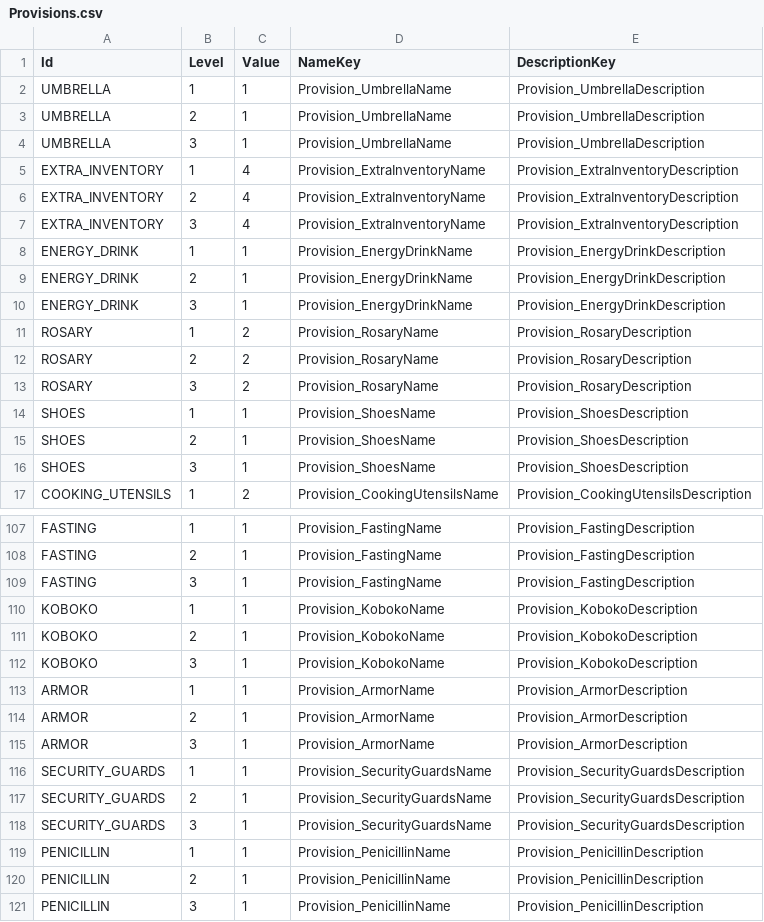
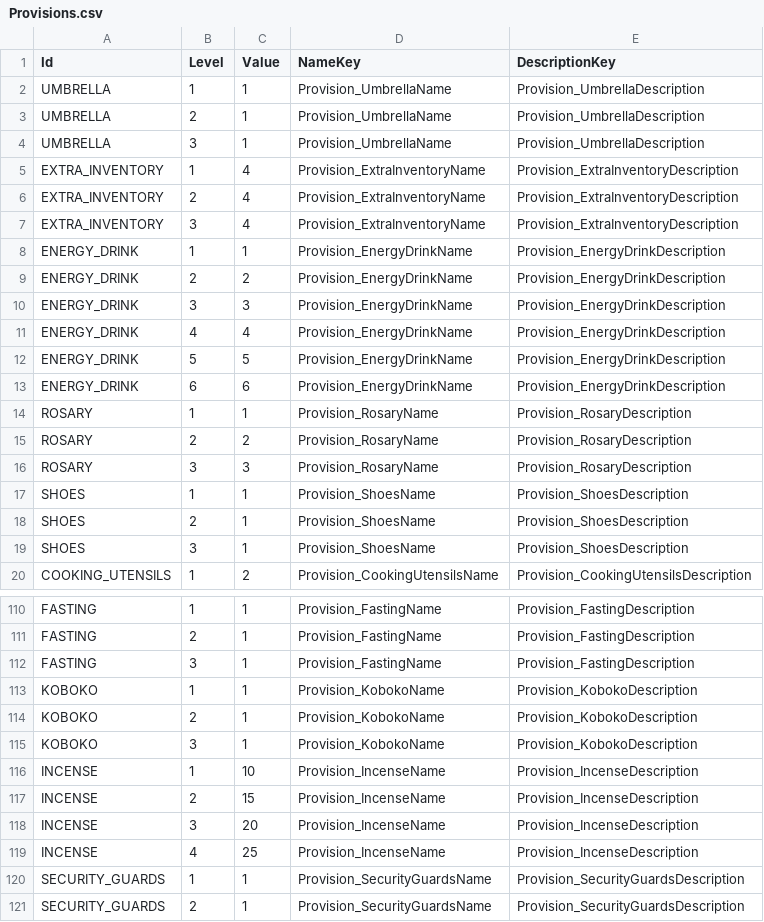
Before and after one commit to baddestguy/SainthoodStories, a CSV file: Assets/Resources/GameData/Provisions.csv, drawn as a sheet; only a part is shown, gaps mark what is left out; the shorter side is filled out with more unchanged rows.

Commit message:
FP Provisions

```diff
--- a/Assets/Resources/GameData/Provisions.csv
+++ b/Assets/Resources/GameData/Provisions.csv
@@ -8,7 +8,10 @@ EXTRA_INVENTORY,3,4,Provision_ExtraInventoryName,Provision_ExtraInventoryDescrip
 ENERGY_DRINK,1,1,Provision_EnergyDrinkName,Provision_EnergyDrinkDescription
-ENERGY_DRINK,2,1,Provision_EnergyDrinkName,Provision_EnergyDrinkDescription
-ENERGY_DRINK,3,1,Provision_EnergyDrinkName,Provision_EnergyDrinkDescription
-ROSARY,1,2,Provision_RosaryName,Provision_RosaryDescription
+ENERGY_DRINK,2,2,Provision_EnergyDrinkName,Provision_EnergyDrinkDescription
+ENERGY_DRINK,3,3,Provision_EnergyDrinkName,Provision_EnergyDrinkDescription
+ENERGY_DRINK,4,4,Provision_EnergyDrinkName,Provision_EnergyDrinkDescription
+ENERGY_DRINK,5,5,Provision_EnergyDrinkName,Provision_EnergyDrinkDescription
+ENERGY_DRINK,6,6,Provision_EnergyDrinkName,Provision_EnergyDrinkDescription
+ROSARY,1,1,Provision_RosaryName,Provision_RosaryDescription
 ROSARY,2,2,Provision_RosaryName,Provision_RosaryDescription
-ROSARY,3,2,Provision_RosaryName,Provision_RosaryDescription
+ROSARY,3,3,Provision_RosaryName,Provision_RosaryDescription
 SHOES,1,1,Provision_ShoesName,Provision_ShoesDescription
@@ -112,5 +115,6 @@ KOBOKO,2,1,Provision_KobokoName,Provision_KobokoDescription
 KOBOKO,3,1,Provision_KobokoName,Provision_KobokoDescription
-ARMOR,1,1,Provision_ArmorName,Provision_ArmorDescription
-ARMOR,2,1,Provision_ArmorName,Provision_ArmorDescription
-ARMOR,3,1,Provision_ArmorName,Provision_ArmorDescription
+INCENSE,1,10,Provision_IncenseName,Provision_IncenseDescription
+INCENSE,2,15,Provision_IncenseName,Provision_IncenseDescription
+INCENSE,3,20,Provision_IncenseName,Provision_IncenseDescription
+INCENSE,4,25,Provision_IncenseName,Provision_IncenseDescription
 SECURITY_GUARDS,1,1,Provision_SecurityGuardsName,Provision_SecurityGuardsDescription
```
Also changed, not shown: 5 other files.
